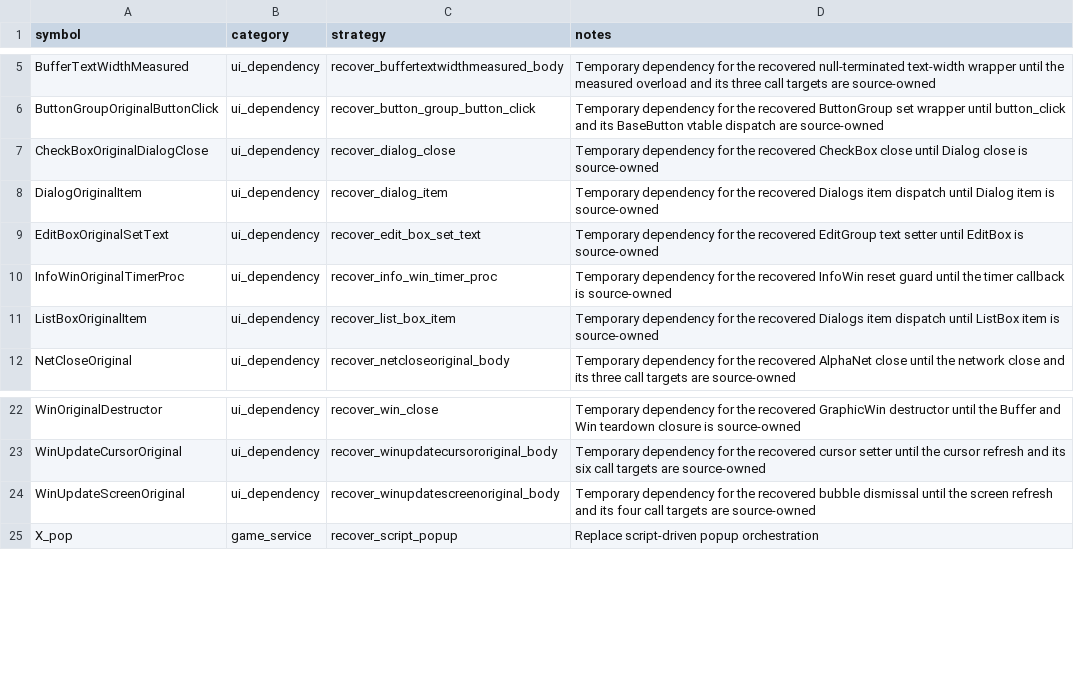
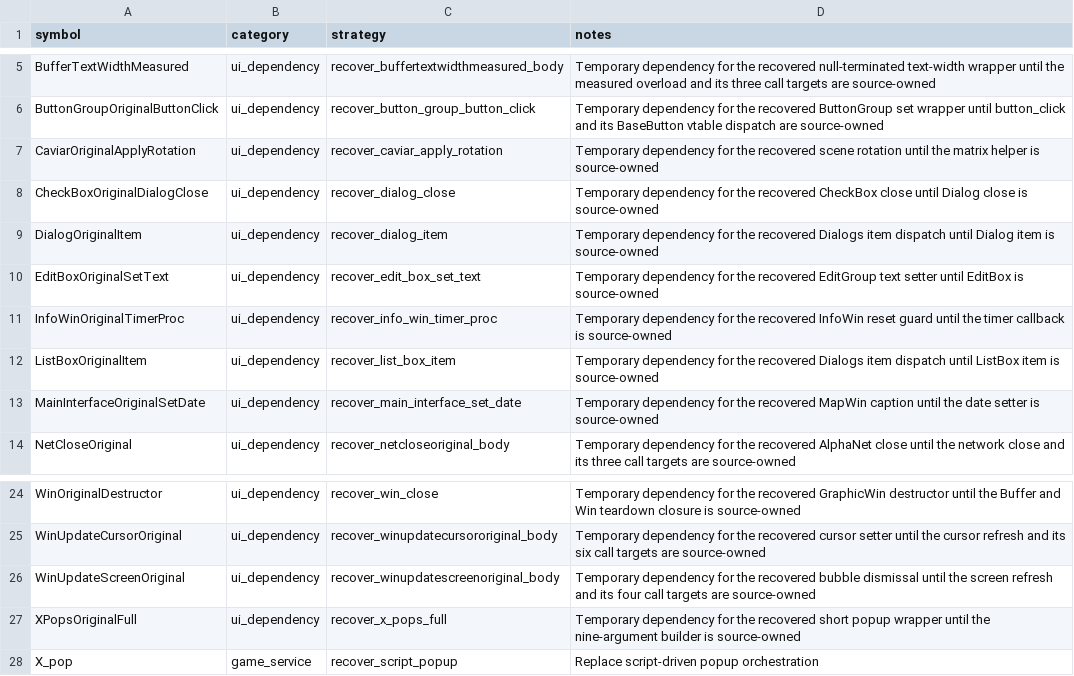
Before and after one commit to fran6co/OpenSMACX, a CSV file: docs/recovery-binding-classifications.csv, drawn as a sheet; only a part is shown, gaps mark what is left out; the diff names each change by its address in the sheet, - before the commit and + after, or states it on an @@ line.

```diff
--- a/docs/recovery-binding-classifications.csv
+++ b/docs/recovery-binding-classifications.csv
+row 7: CaviarOriginalApplyRotation | ui_dependency | recover_caviar_apply_rotation | Temporary dependency for the recovered scene rotation until the matrix helper is source-owned
+row 13: MainInterfaceOriginalSetDate | ui_dependency | recover_main_interface_set_date | Temporary dependency for the recovered MapWin caption until the date setter is source-owned
+row 27: XPopsOriginalFull | ui_dependency | recover_x_pops_full | Temporary dependency for the recovered short popup wrapper until the nine-argument builder is source-owned
```
Also changed, not shown: docs/recovery-redirects.csv, docs/recovery/priorities.csv, 15 other files.
